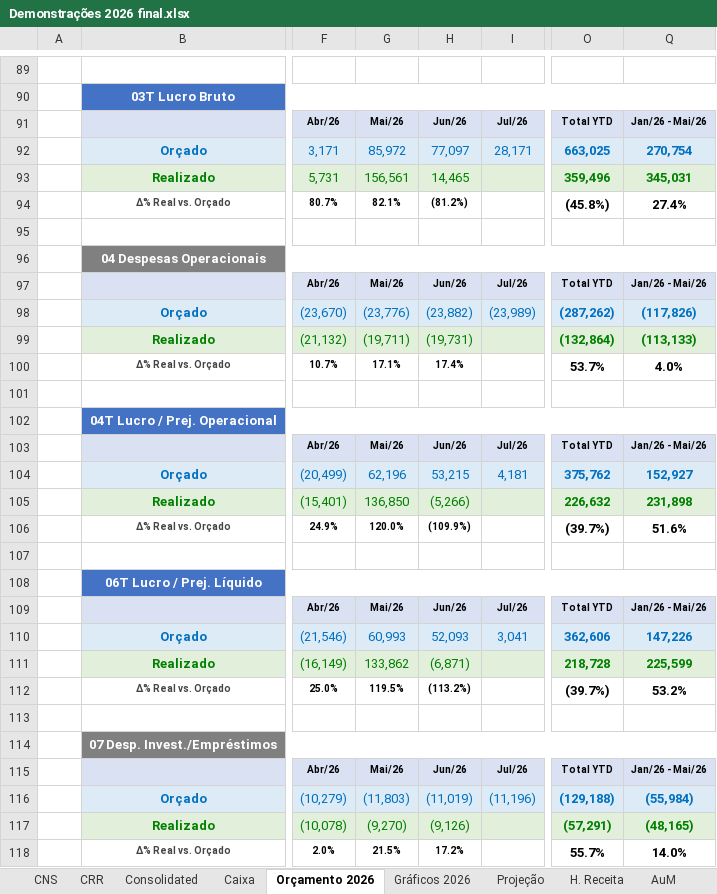
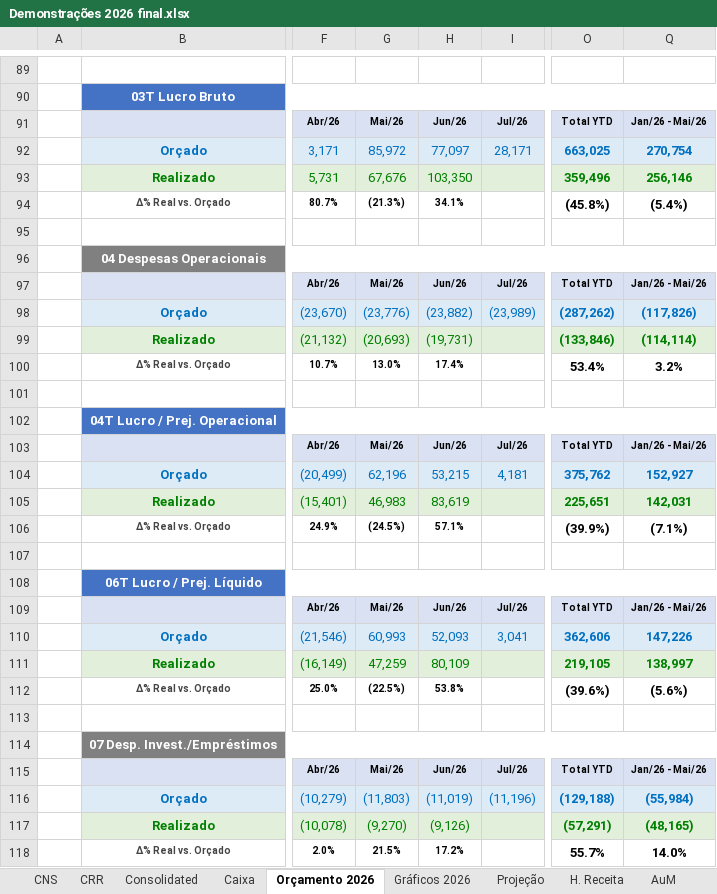
Before and after one commit to victorgaioso/andlz-dashboard, an Excel workbook: Demonstrações 2026 final.xlsx, sheet Orçamento 2026, drawn as a sheet; only a part is shown, gaps mark what is left out; values as stored, in another font and other column widths than the file's, no borders; conditional formats not drawn; the diff covers the shown part only; the diff names each change by its address in the sheet, - before the commit and + after, or states it on an @@ line.

```diff
--- a/Demonstrações 2026 final.xlsx (sheet Orçamento 2026)
+++ b/Demonstrações 2026 final.xlsx (sheet Orçamento 2026)
-G93: 156,561
+G93: 67,676
-H93: 14,465
+H93: 103,350
-Q93: 345,031
+Q93: 256,146
-G94: 82.1%
+G94: (21.3%)
-H94: (81.2%)
+H94: 34.1%
-Q94: 27.4%
+Q94: (5.4%)
-G99: (19,711)
+G99: (20,693)
-O99: (132,864)
+O99: (133,846)
-Q99: (113,133)
+Q99: (114,114)
-G100: 17.1%
+G100: 13.0%
-O100: 53.7%
+O100: 53.4%
-Q100: 4.0%
+Q100: 3.2%
-G105: 136,850
+G105: 46,983
-H105: (5,266)
+H105: 83,619
-O105: 226,632
+O105: 225,651
-Q105: 231,898
+Q105: 142,031
-G106: 120.0%
+G106: (24.5%)
-H106: (109.9%)
+H106: 57.1%
-O106: (39.7%)
+O106: (39.9%)
-Q106: 51.6%
+Q106: (7.1%)
-G111: 133,862
+G111: 47,259
-H111: (6,871)
+H111: 80,109
-O111: 218,728
+O111: 219,105
-Q111: 225,599
+Q111: 138,997
-G112: 119.5%
+G112: (22.5%)
-H112: (113.2%)
+H112: 53.8%
-O112: (39.7%)
+O112: (39.6%)
-Q112: 53.2%
+Q112: (5.6%)
```
Also changed, not shown: 33 edited cells elsewhere in this sheet, sheet Consolidated, sheet Projeção, sheet CNS, sheet H. Receita, sheet DCF Andlz, sheet Caixa, hidden cells, charts or pictures.
